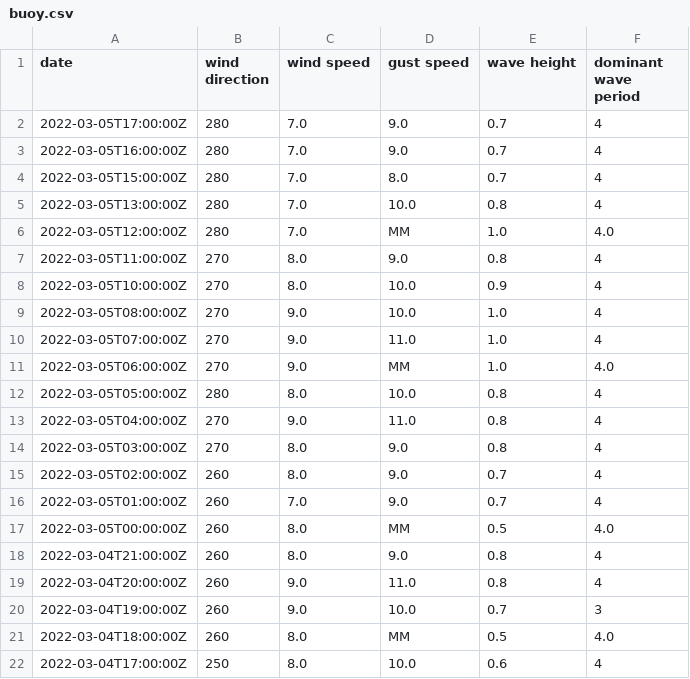
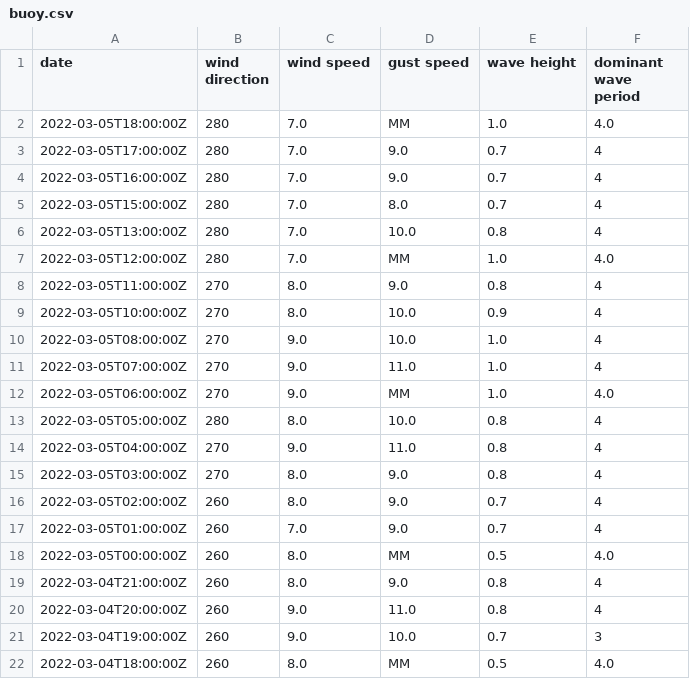
Before and after one commit to cyberdelia/halibut-bank, a CSV file: buoy.csv, drawn as a sheet.

Commit message:
Flat: latest data (2022-03-05T18:44:51.828Z) {   "date": "2022-03-05T18:44:51.828Z",   "files": [     {       "name": "buoy.csv",       "deltaBytes": 0,       "source": "https://www.ndbc.noaa.gov/data/realtime2/46146.txt"     },     {       "name": "buoy.tsv",       "deltaBytes": 0,       "source": "https://www.ndbc.noaa.gov/data/realtime2/46146.txt"     }   ] }

```diff
--- a/buoy.csv
+++ b/buoy.csv
@@ -1,2 +1,3 @@
 date,wind direction,wind speed,gust speed,wave height,dominant wave period
+2022-03-05T18:00:00Z,280,7.0,MM,1.0,4.0
 2022-03-05T17:00:00Z,280,7.0,9.0,0.7,4
@@ -21,2 +22 @@ date,wind direction,wind speed,gust speed,wave height,dominant wave period
 2022-03-04T18:00:00Z,260,8.0,MM,0.5,4.0
-2022-03-04T17:00:00Z,250,8.0,10.0,0.6,4
```
Also changed, not shown: buoy.tsv.
